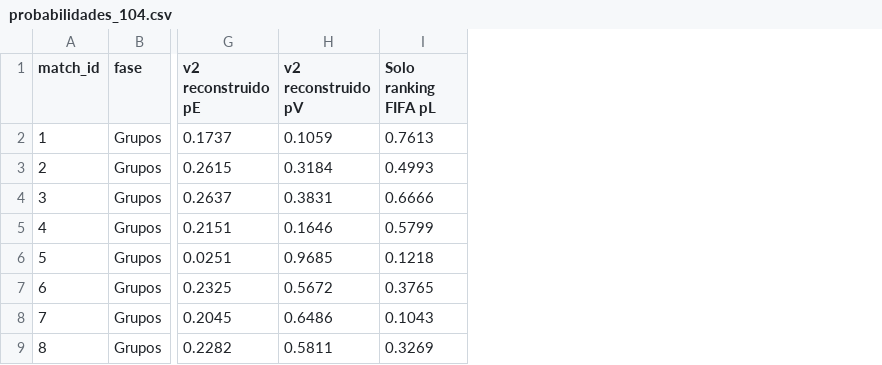
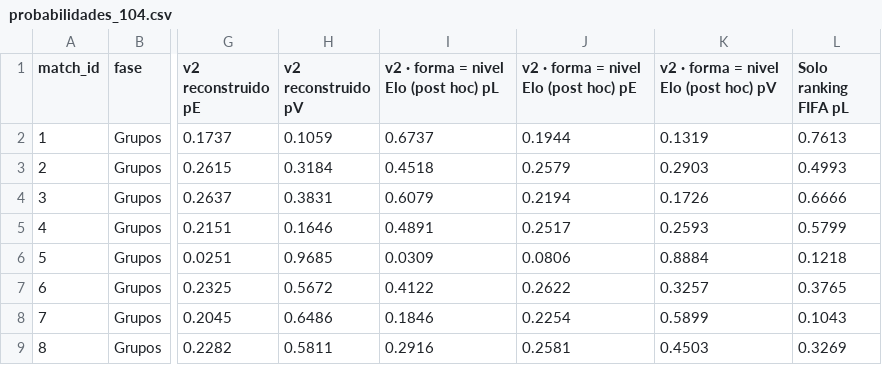
Before and after one commit to MiguelNoriegaData/modelo-mundial-2026, a CSV file: resultados/probabilidades_104.csv, drawn as a sheet; only a part is shown, gaps mark what is left out; the diff names each change by its address in the sheet, - before the commit and + after, or states it on an @@ line.

Commit message:
Correcciones de la revisión: Brier de las 12 según la conversión, variante post hoc de forma (nivel Elo) con IC, reglas de métricas, Klement por rondas

```diff
--- a/resultados/probabilidades_104.csv
+++ b/resultados/probabilidades_104.csv
+column I, rows 1-9: v2 · forma = nivel Elo (post hoc) pL | 0.6737 | 0.4518 | 0.6079 | 0.4891 | 0.0309 | 0.4122 | 0.1846 | 0.2916
+column J, rows 1-9: v2 · forma = nivel Elo (post hoc) pE | 0.1944 | 0.2579 | 0.2194 | 0.2517 | 0.0806 | 0.2622 | 0.2254 | 0.2581
+column K, rows 1-9: v2 · forma = nivel Elo (post hoc) pV | 0.1319 | 0.2903 | 0.1726 | 0.2593 | 0.8884 | 0.3257 | 0.5899 | 0.4503
```
Also changed, not shown: 7 other files.
